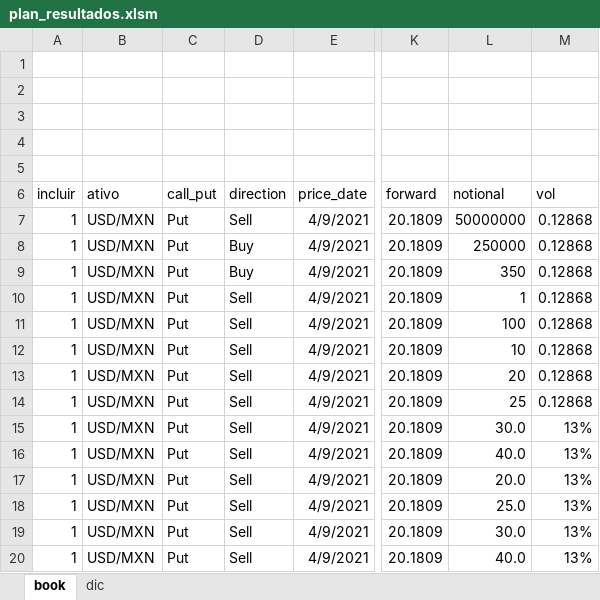
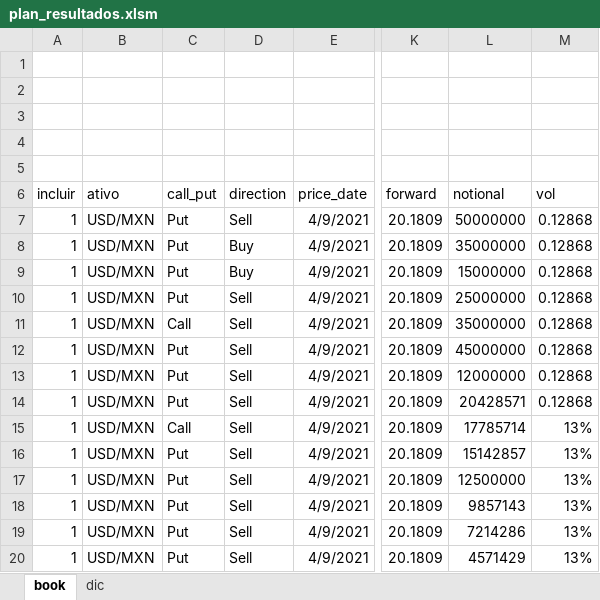
Before and after one commit to henriquesflores/black_scholes, an Excel workbook: data/plan_resultados.xlsm, sheet book, drawn as a sheet; only a part is shown, gaps mark what is left out; values as stored, in another font and other column widths than the file's, no borders; charts and pictures not drawn; the diff names each change by its address in the sheet, - before the commit and + after, or states it on an @@ line.

```diff
--- a/data/plan_resultados.xlsm (sheet book)
+++ b/data/plan_resultados.xlsm (sheet book)
-L8 (notional): 250000
+L8 (notional): 35000000
-L9 (notional): 350
+L9 (notional): 15000000
-L10 (notional): 1
+L10 (notional): 25000000
-C11 (call_put): Put
+C11 (call_put): Call
-L11 (notional): 100
+L11 (notional): 35000000
-L12 (notional): 10
+L12 (notional): 45000000
-L13 (notional): 20
+L13 (notional): 12000000
-L14 (notional): 25
+L14 (notional): 20428571
-C15 (call_put): Put
+C15 (call_put): Call
-L15 (notional): 30.0
+L15 (notional): 17785714
-L16 (notional): 40.0
+L16 (notional): 15142857
-L17 (notional): 20.0
+L17 (notional): 12500000
-L18 (notional): 25.0
+L18 (notional): 9857143
-L19 (notional): 30.0
+L19 (notional): 7214286
-L20 (notional): 40.0
+L20 (notional): 4571429
```
Also changed, not shown: data/plan_base.xlsx, greeks.xlsx, 12 other files.
